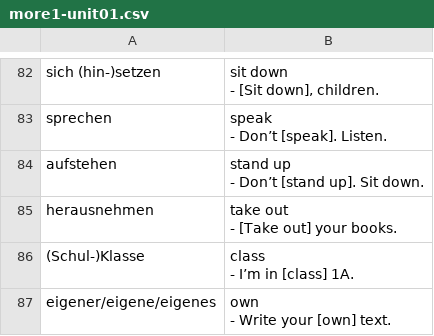
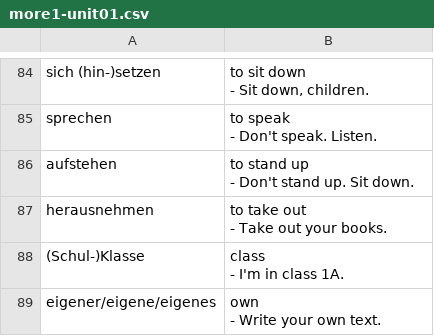
Before and after one commit to lemon3/vocabulary, a CSV file: dist/csv-file-example/more1-unit01.csv, drawn as a sheet; only a part is shown, gaps mark what is left out; the diff covers the shown part only.

```diff
--- a/dist/csv-file-example/more1-unit01.csv
+++ b/dist/csv-file-example/more1-unit01.csv
@@ -244,18 +238,18 @@
-"sich (hin-)setzen";"sit down
-
-- [Sit down], children."
-"sprechen";"speak
-
-- Don’t [speak]. Listen."
-"aufstehen";"stand up
-
-- Don’t [stand up]. Sit down."
-"herausnehmen";"take out
-
-- [Take out] your books."
-"(Schul-)Klasse";"class
-
-- I’m in [class] 1A."
-"eigener/eigene/eigenes";"own
-
-- Write your [own] text."
+"sich (hin-)setzen";"to sit down
+
+- Sit down, children."
+"sprechen";"to speak
+
+- Don't speak. Listen."
+"aufstehen";"to stand up
+
+- Don't stand up. Sit down."
+"herausnehmen";"to take out
+
+- Take out your books."
+"(Schul-)Klasse";"class
+
+- I'm in class 1A."
+"eigener/eigene/eigenes";"own
+
+- Write your own text."
```
Also changed, not shown: 12 added rows, 10 removed rows and 73 edited cells elsewhere in this file, 20 other files.
